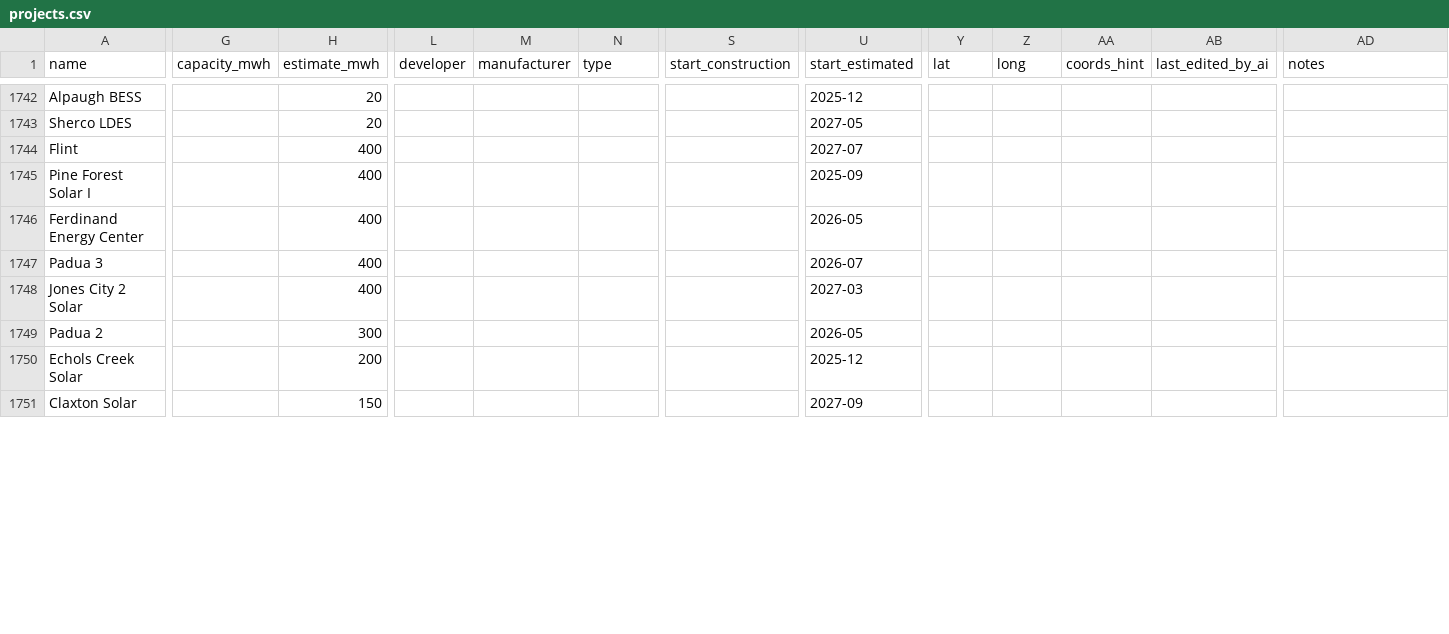
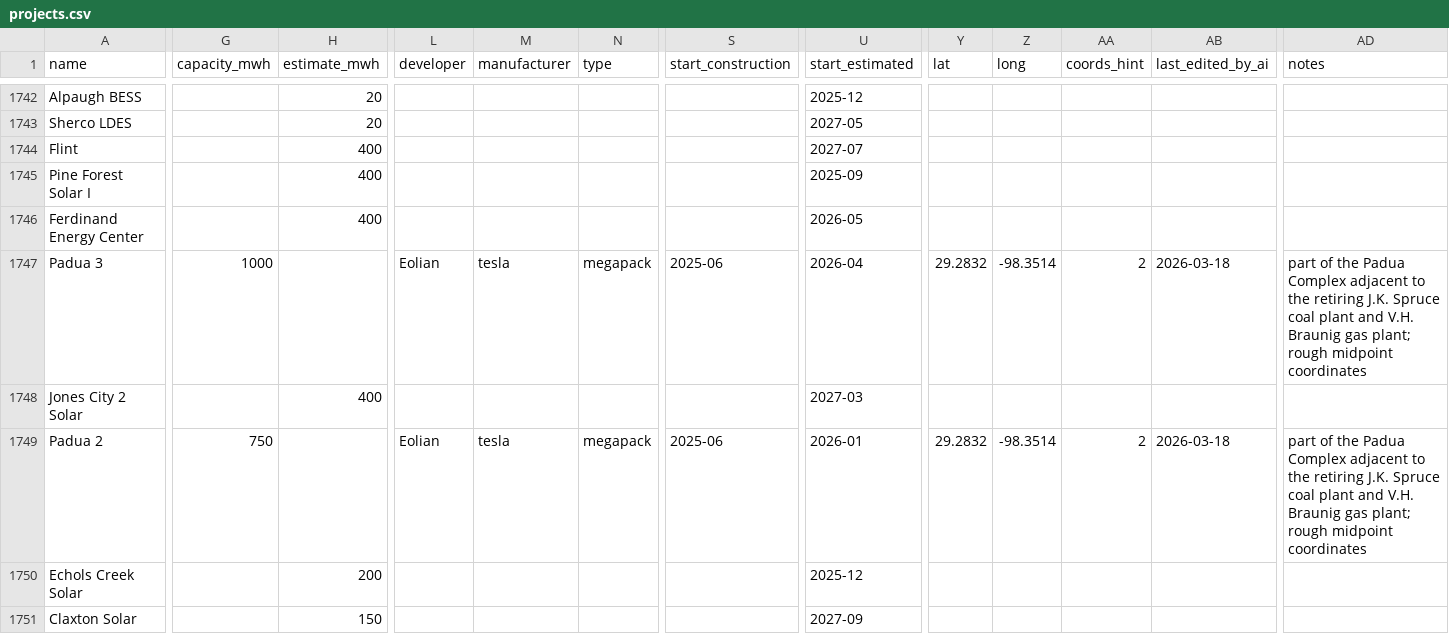
Before and after one commit to lorenz-g/tesla-megapack-tracker, a CSV file: projects.csv, drawn as a sheet; only a part is shown, gaps mark what is left out; the diff covers the shown part only; the diff names each change by its address in the sheet, - before the commit and + after, or states it on an @@ line.

```diff
--- a/projects.csv
+++ b/projects.csv
-G1747 (capacity_mwh): (empty)
+G1747 (capacity_mwh): 1000
-H1747 (estimate_mwh): 400
+H1747 (estimate_mwh): (empty)
-L1747 (developer): (empty)
+L1747 (developer): Eolian
-M1747 (manufacturer): (empty)
+M1747 (manufacturer): tesla
-N1747 (type): (empty)
+N1747 (type): megapack
-S1747 (start_construction): (empty)
+S1747 (start_construction): 2025-06
-U1747 (start_estimated): 2026-07
+U1747 (start_estimated): 2026-04
-Y1747 (lat): (empty)
+Y1747 (lat): 29.2832
-Z1747 (long): (empty)
+Z1747 (long): -98.3514
-AA1747 (coords_hint): (empty)
+AA1747 (coords_hint): 2
-AB1747 (last_edited_by_ai): (empty)
+AB1747 (last_edited_by_ai): 2026-03-18
-AD1747 (notes): (empty)
+AD1747 (notes): part of the Padua Complex adjacent to the retiring J.K. Spruce coal plant and V.H. Braunig gas plant; rough midpoint coordinates
-G1749 (capacity_mwh): (empty)
+G1749 (capacity_mwh): 750
-H1749 (estimate_mwh): 300
+H1749 (estimate_mwh): (empty)
-L1749 (developer): (empty)
+L1749 (developer): Eolian
-M1749 (manufacturer): (empty)
+M1749 (manufacturer): tesla
-N1749 (type): (empty)
+N1749 (type): megapack
-S1749 (start_construction): (empty)
+S1749 (start_construction): 2025-06
-U1749 (start_estimated): 2026-05
+U1749 (start_estimated): 2026-01
-Y1749 (lat): (empty)
+Y1749 (lat): 29.2832
-Z1749 (long): (empty)
+Z1749 (long): -98.3514
-AA1749 (coords_hint): (empty)
+AA1749 (coords_hint): 2
-AB1749 (last_edited_by_ai): (empty)
+AB1749 (last_edited_by_ai): 2026-03-18
-AD1749 (notes): (empty)
+AD1749 (notes): part of the Padua Complex adjacent to the retiring J.K. Spruce coal plant and V.H. Braunig gas plant; rough midpoint coordinates
```
Also changed, not shown: 29 edited cells elsewhere in this file, docs/misc/megapack-projects.csv, 6 other files.
